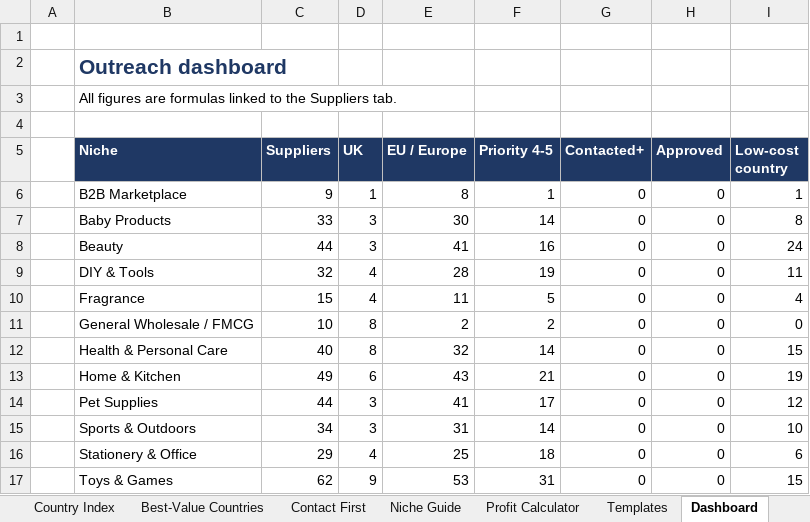
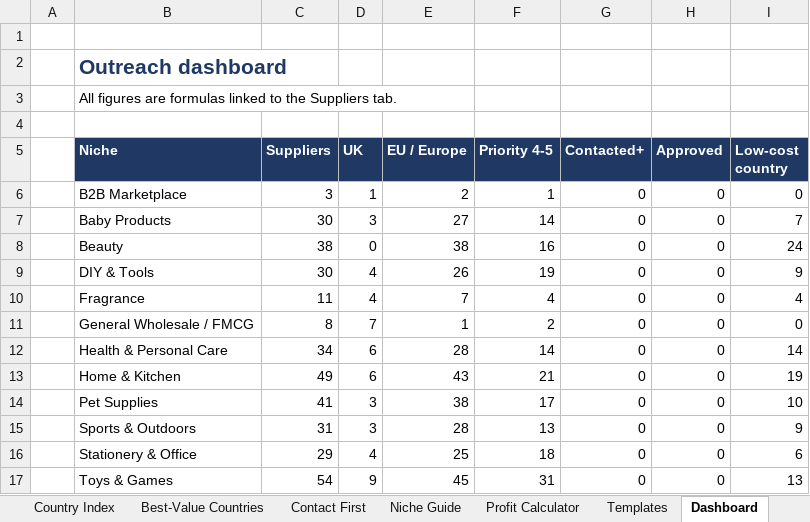
Before and after one commit to rhyscrowson/CrowsonsDistribution, an Excel workbook: sourcing/Crowsons_Wholesale_Suppliers.xlsx, sheet Dashboard, drawn as a sheet; only a part is shown; values as stored, in another font and other column widths than the file's, no borders; the diff covers the shown part only; the diff names each change by its address in the sheet, - before the commit and + after, or states it on an @@ line.

```diff
--- a/sourcing/Crowsons_Wholesale_Suppliers.xlsx (sheet Dashboard)
+++ b/sourcing/Crowsons_Wholesale_Suppliers.xlsx (sheet Dashboard)
-C6 (Suppliers): 9
+C6 (Suppliers): 3
-E6 (EU / Europe): 8
+E6 (EU / Europe): 2
-I6 (Low-cost country): 1
+I6 (Low-cost country): 0
-C7 (Suppliers): 33
+C7 (Suppliers): 30
-E7 (EU / Europe): 30
+E7 (EU / Europe): 27
-I7 (Low-cost country): 8
+I7 (Low-cost country): 7
-C8 (Suppliers): 44
+C8 (Suppliers): 38
-D8 (UK): 3
+D8 (UK): 0
-E8 (EU / Europe): 41
+E8 (EU / Europe): 38
-C9 (Suppliers): 32
+C9 (Suppliers): 30
-E9 (EU / Europe): 28
+E9 (EU / Europe): 26
-I9 (Low-cost country): 11
+I9 (Low-cost country): 9
-C10 (Suppliers): 15
+C10 (Suppliers): 11
-E10 (EU / Europe): 11
+E10 (EU / Europe): 7
-F10 (Priority 4-5): 5
+F10 (Priority 4-5): 4
-C11 (Suppliers): 10
+C11 (Suppliers): 8
-D11 (UK): 8
+D11 (UK): 7
-E11 (EU / Europe): 2
+E11 (EU / Europe): 1
-C12 (Suppliers): 40
+C12 (Suppliers): 34
-D12 (UK): 8
+D12 (UK): 6
-E12 (EU / Europe): 32
+E12 (EU / Europe): 28
-I12 (Low-cost country): 15
+I12 (Low-cost country): 14
-C14 (Suppliers): 44
+C14 (Suppliers): 41
-E14 (EU / Europe): 41
+E14 (EU / Europe): 38
-I14 (Low-cost country): 12
+I14 (Low-cost country): 10
-C15 (Suppliers): 34
+C15 (Suppliers): 31
-E15 (EU / Europe): 31
+E15 (EU / Europe): 28
-F15 (Priority 4-5): 14
+F15 (Priority 4-5): 13
-I15 (Low-cost country): 10
+I15 (Low-cost country): 9
-C17 (Suppliers): 62
+C17 (Suppliers): 54
-E17 (EU / Europe): 53
+E17 (EU / Europe): 45
-I17 (Low-cost country): 15
+I17 (Low-cost country): 13
```
Also changed, not shown: 6 edited cells elsewhere in this sheet, sheet Suppliers, sheet LinkedIn Outreach, sheet Country Index, sheet Best-Value Countries, sheet Niche Guide, sheet Contact First, 2 more sheets, other sheet tabs, formulas that keep their value, charts or pictures, 2 other files.
